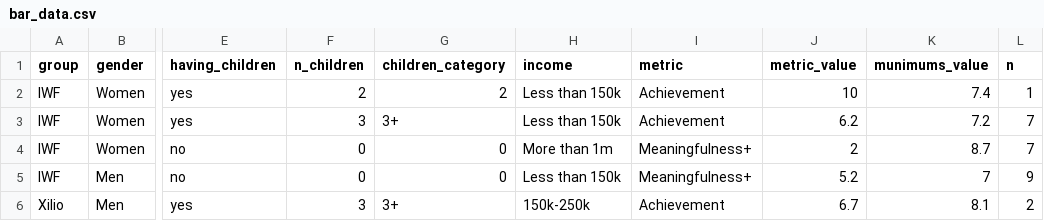
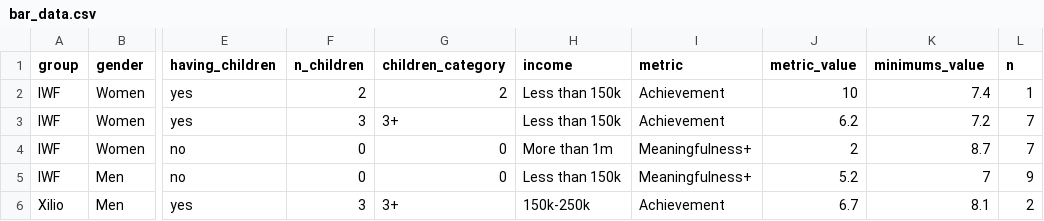
Before and after one commit to APPLITICS/lifematrix-deck-automation, a CSV file: simulated_data/bar_data.csv, drawn as a sheet; only a part is shown, gaps mark what is left out; the diff names each change by its address in the sheet, - before the commit and + after, or states it on an @@ line.

```diff
--- a/simulated_data/bar_data.csv
+++ b/simulated_data/bar_data.csv
-K1: munimums_value
+K1: minimums_value
```
Also changed, not shown: 2 other files.
